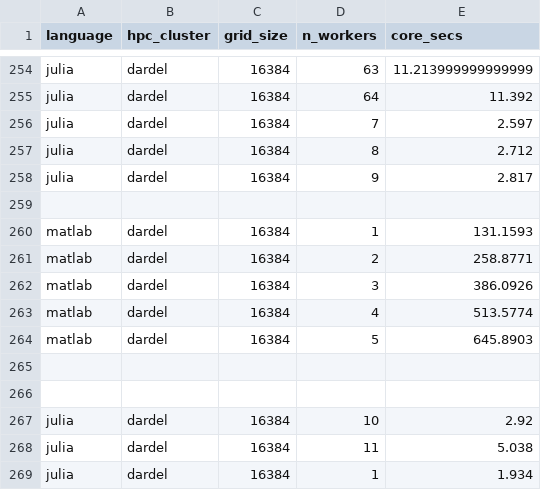
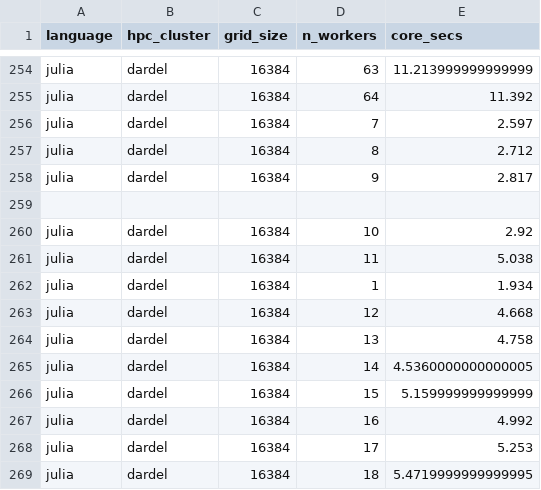
Before and after one commit to richelbilderbeek/R-Julia-MATLAB-course-mirror, a CSV file: docs/advanced/thread_parallelism/dardel_results.csv, drawn as a sheet; only a part is shown, gaps mark what is left out; the shorter side is filled out with more unchanged rows.

```diff
--- a/docs/advanced/thread_parallelism/dardel_results.csv
+++ b/docs/advanced/thread_parallelism/dardel_results.csv
@@ -259,9 +259,2 @@ julia,dardel,16384,9,2.817
 
-matlab,dardel,16384,1,131.1593
-matlab,dardel,16384,2,258.8771
-matlab,dardel,16384,3,386.0926
-matlab,dardel,16384,4,513.5774
-matlab,dardel,16384,5,645.8903
-
-
 julia,dardel,16384,10,2.92
```
Also changed, not shown: docs/advanced/thread_parallelism/cosmos_results.csv, docs/advanced/thread_parallelism/kebnekaise_results.csv, 18 other files.
